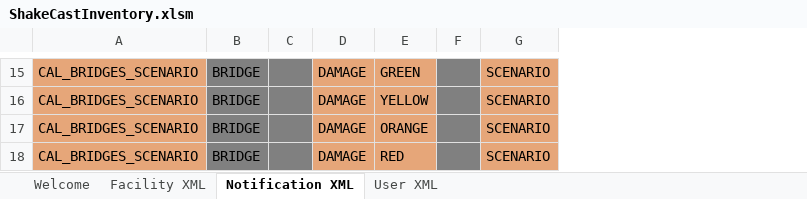
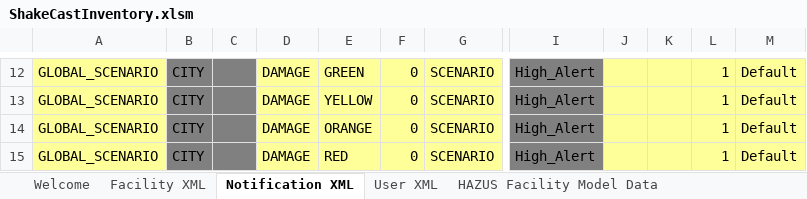
Before and after one commit to dslosky-usgs/ShakeCast-VBA, an Excel workbook: Shell/ShakeCastInventory.xlsm, sheet Notification XML, drawn as a sheet; only a part is shown, gaps mark what is left out; values as stored, in another font and other column widths than the file's, no borders; charts and pictures and table styles not drawn; removed rows and columns are numbered as before the commit, all else as after; the diff covers the shown part only; the diff names each change by its address in the sheet, - before the commit and + after, or states it on an @@ line.

```diff
--- a/Shell/ShakeCastInventory.xlsm (sheet Notification XML)
+++ b/Shell/ShakeCastInventory.xlsm (sheet Notification XML)
@@ sheet tab unhidden: HAZUS Facility Model Data @@
-column A, rows 15-18: all CAL_BRIDGES_SCENARIO
-column B, rows 15-18: all BRIDGE
+column A, rows 12-15: all GLOBAL_SCENARIO
+column B, rows 12-15: all CITY
@@ column I unhidden, rows 12-15: all High_Alert @@
@@ column J unhidden, empty @@
@@ column K unhidden, empty @@
@@ column L unhidden, rows 12-15: all 1 @@
@@ column M unhidden, rows 12-15: all Default @@
-D12:E15 fill: #E6A679
+D12:E15 fill: #FFFF99
-F12:F15: (empty)
+F12:F15: 0
-F12:F15 fill: #808080
+F12:F15 fill: #FFFF99
-G12:G15 fill: #E6A679
+G12:G15 fill: #FFFF99
```
Also changed, not shown: 1 added row, 4 removed rows, 8 edited cells and cell formats elsewhere in this sheet, sheet Facility XML, sheet User XML, sheet Welcome, hidden cells, charts or pictures, 43 other files.
